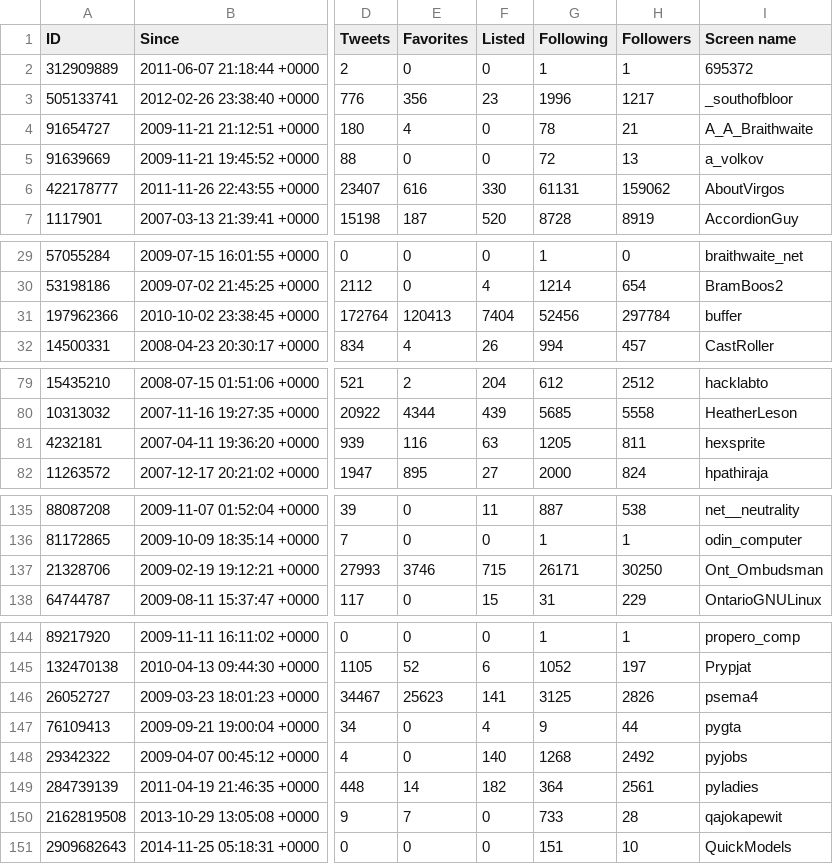
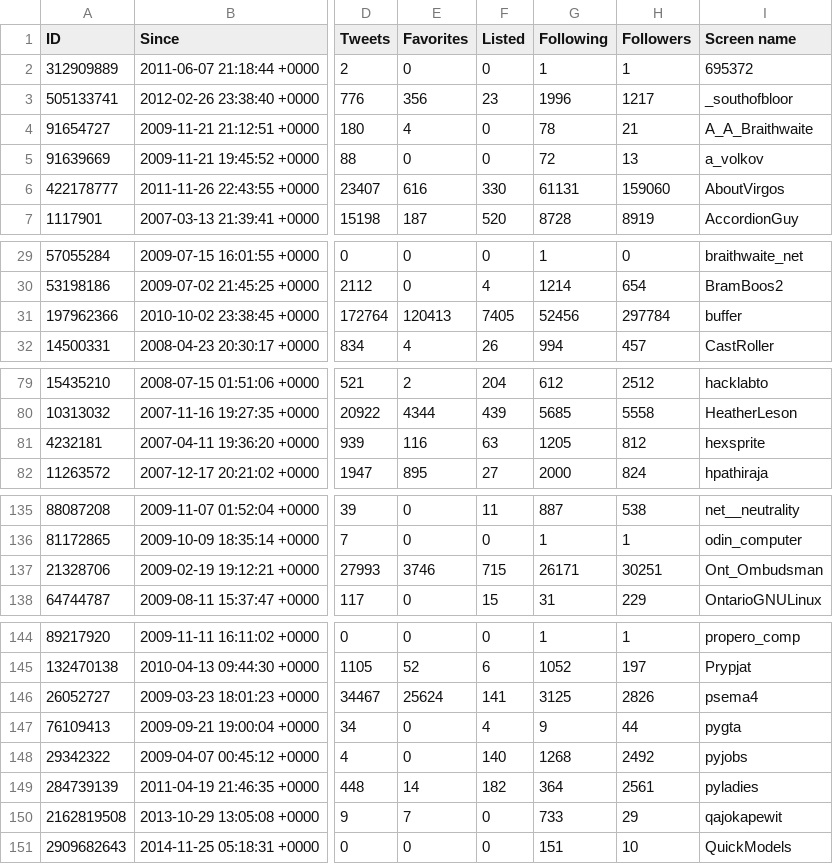
Before and after one commit to myles/backups-twitter, a CSV file: followers.csv, drawn as a sheet; only a part is shown, gaps mark what is left out; the diff covers the shown part only; the diff names each change by its address in the sheet, - before the commit and + after, or states it on an @@ line.

```diff
--- a/followers.csv
+++ b/followers.csv
-H6 (Followers): 159062
+H6 (Followers): 159060
-F31 (Listed): 7404
+F31 (Listed): 7405
-H81 (Followers): 811
+H81 (Followers): 812
-H137 (Followers): 30250
+H137 (Followers): 30251
-E146 (Favorites): 25623
+E146 (Favorites): 25624
-H150 (Followers): 28
+H150 (Followers): 29
```
Also changed, not shown: 1 edited cell elsewhere in this file, followings.csv, 3 other files.
